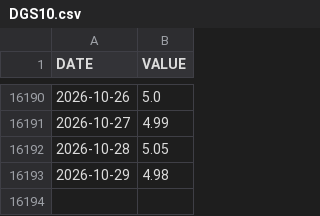
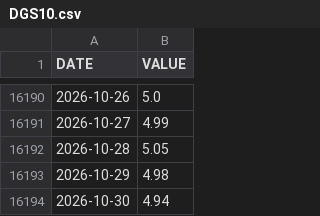
Before and after one commit to jesekdahl-source/MACRO-ECO-RADAR, a CSV file: data_cache/DGS10.csv, drawn as a sheet; only a part is shown, gaps mark what is left out.

```diff
--- a/data_cache/DGS10.csv
+++ b/data_cache/DGS10.csv
@@ -16193 +16193,2 @@ DATE,VALUE
 2026-10-29,4.98
+2026-10-30,4.94
```
Also changed, not shown: data_cache/DFII10.csv, data_cache/DRTSCILM.csv, 1 other file.
